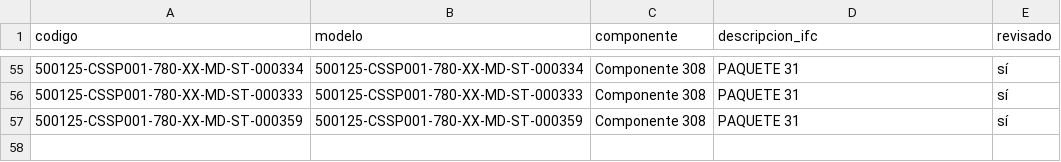
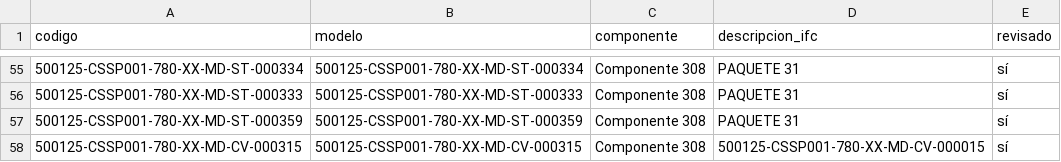
Before and after one commit to jtananta/Visor_BIM-GIS, a CSV file: public/data/catalogo.csv, drawn as a sheet; only a part is shown, gaps mark what is left out; the diff names each change by its address in the sheet, - before the commit and + after, or states it on an @@ line.

Commit message:
Visor: agrega/actualiza 500125-CSSP001-780-XX-MD-CV-000315

```diff
--- a/public/data/catalogo.csv
+++ b/public/data/catalogo.csv
+row 58: 500125-CSSP001-780-XX-MD-CV-000315 | 500125-CSSP001-780-XX-MD-CV-000315 | Componente 308 | 500125-CSSP001-780-XX-MD-CV-000015 | sí
```
Also changed, not shown: 3 other files.
